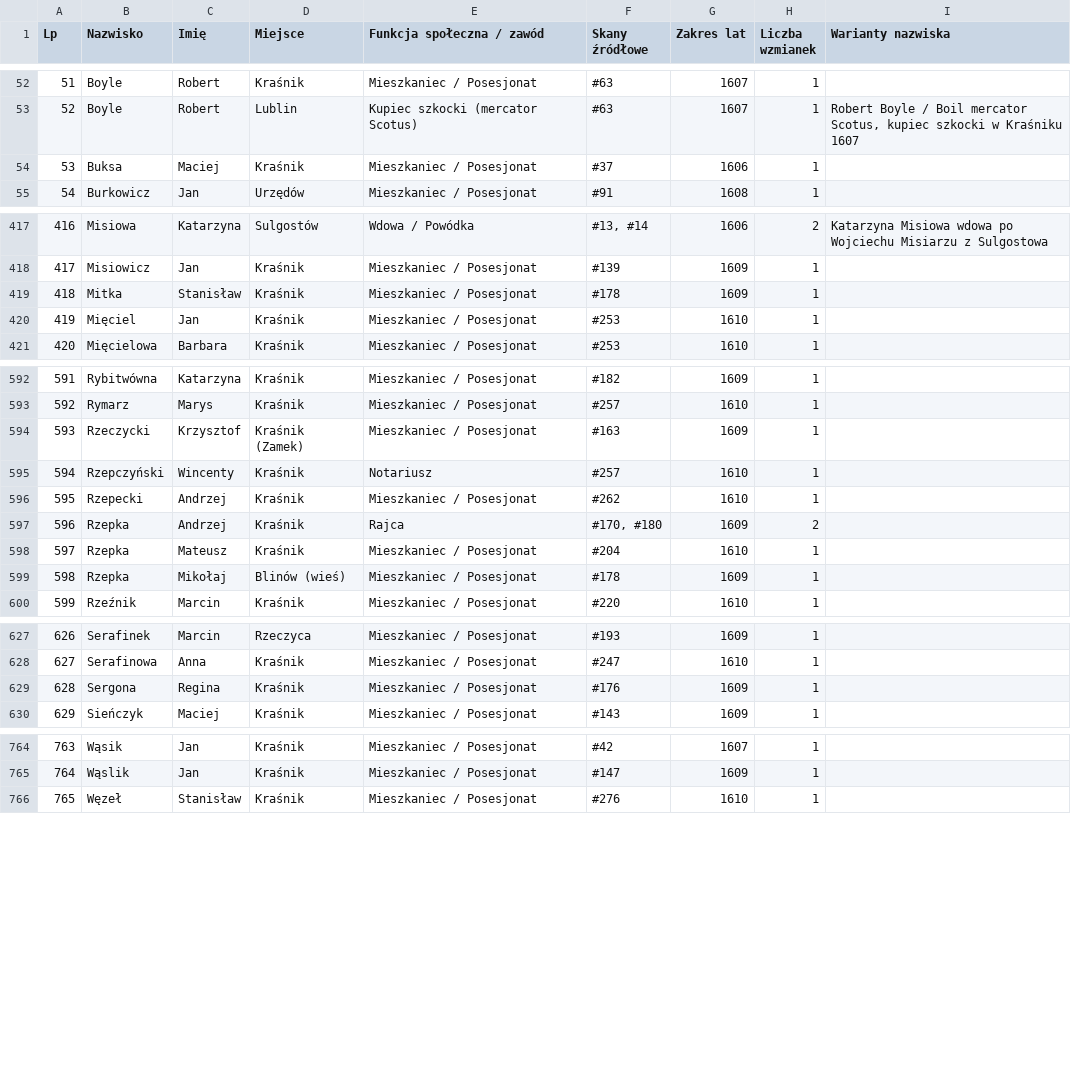
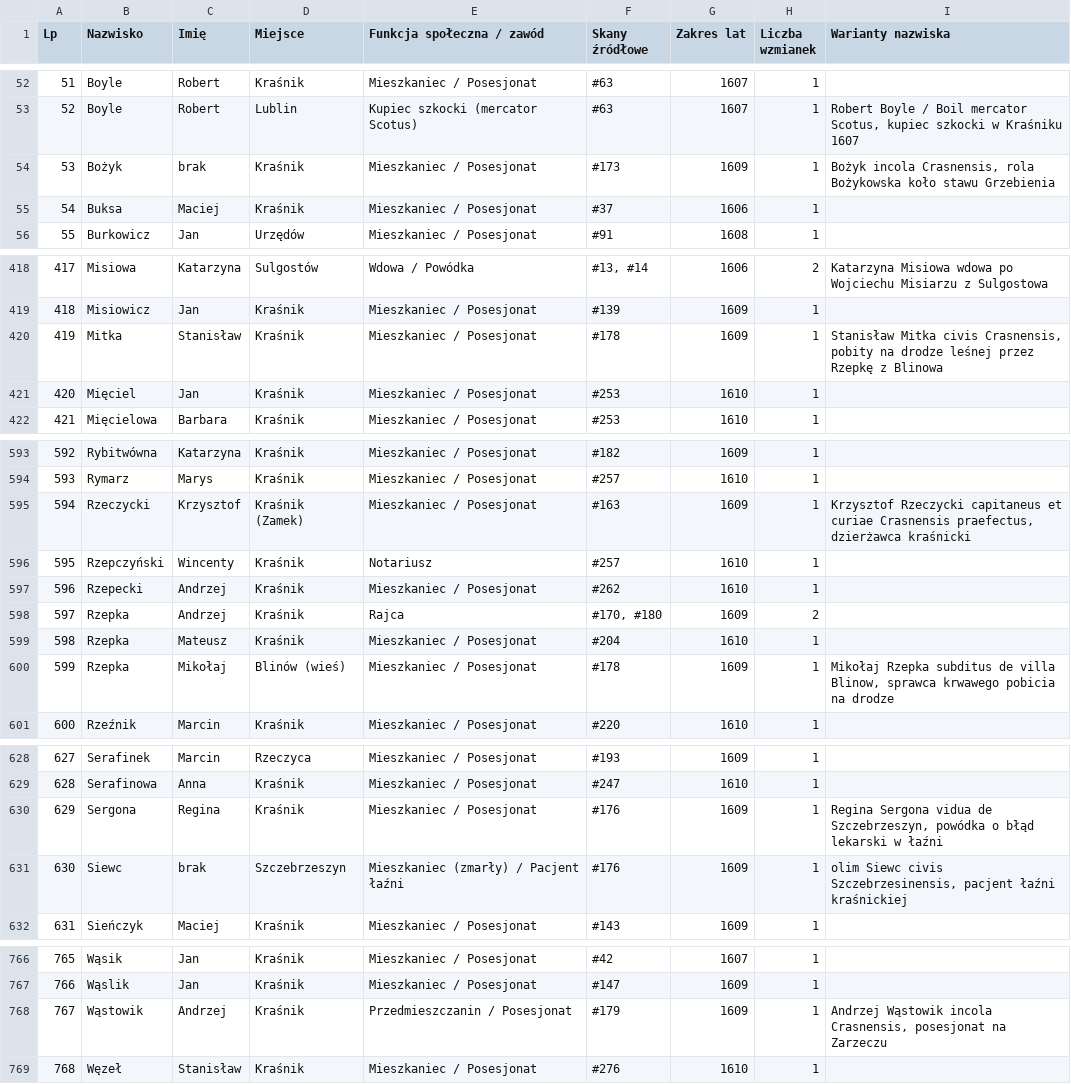
Before and after one commit to Uriel9191/Gen, a CSV file: krasnik_j7_slownik_genealogiczny.csv, drawn as a sheet; only a part is shown, gaps mark what is left out; addresses are those after the commit; the diff covers the shown part only; the diff names each change by its address in the sheet, - before the commit and + after, or states it on an @@ line.

Commit message:
Wdrożenie Partii 9 (skany 161-180) Jednostki 07: 180 transkrypcji in extenso, 45 kart analitycznych, Rozdział 9 monografii, kanon J40 12/12 PASS

```diff
--- a/krasnik_j7_slownik_genealogiczny.csv
+++ b/krasnik_j7_slownik_genealogiczny.csv
+row 54: 53 | Bożyk | brak | Kraśnik | Mieszkaniec / Posesjonat | #173 | 1609 | 1 | Bożyk incola Crasnensis, rola Bożykowska koło stawu Grzebienia
@@ column A (Lp) renumbered from row 55 down @@
-I420 (Warianty nazwiska): (empty)
+I420 (Warianty nazwiska): Stanisław Mitka civis Crasnensis, pobity na drodze leśnej przez Rzepkę z Blinowa
-I595 (Warianty nazwiska): (empty)
+I595 (Warianty nazwiska): Krzysztof Rzeczycki capitaneus et curiae Crasnensis praefectus, dzierżawca kraśnicki
-I600 (Warianty nazwiska): (empty)
+I600 (Warianty nazwiska): Mikołaj Rzepka subditus de villa Blinow, sprawca krwawego pobicia na drodze
-I630 (Warianty nazwiska): (empty)
+I630 (Warianty nazwiska): Regina Sergona vidua de Szczebrzeszyn, powódka o błąd lekarski w łaźni
+row 631: 630 | Siewc | brak | Szczebrzeszyn | Mieszkaniec (zmarły) / Pacjent łaźni | #176 | 1609 | 1 | olim Siewc civis Szczebrzesinensis, pacjent łaźni kraśnickiej
+row 768: 767 | Wąstowik | Andrzej | Kraśnik | Przedmieszczanin / Posesjonat | #179 | 1609 | 1 | Andrzej Wąstowik incola Crasnensis, posesjonat na Zarzeczu
```
Also changed, not shown: 1 edited cell elsewhere in this file, 2 other files.
